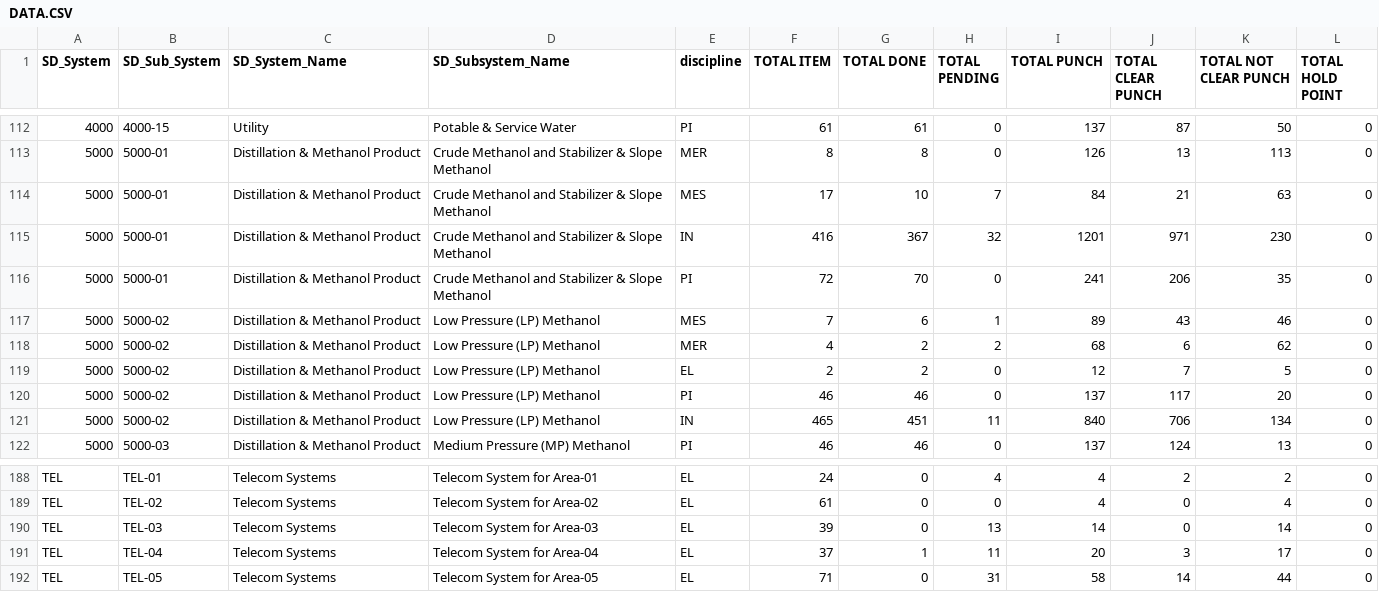
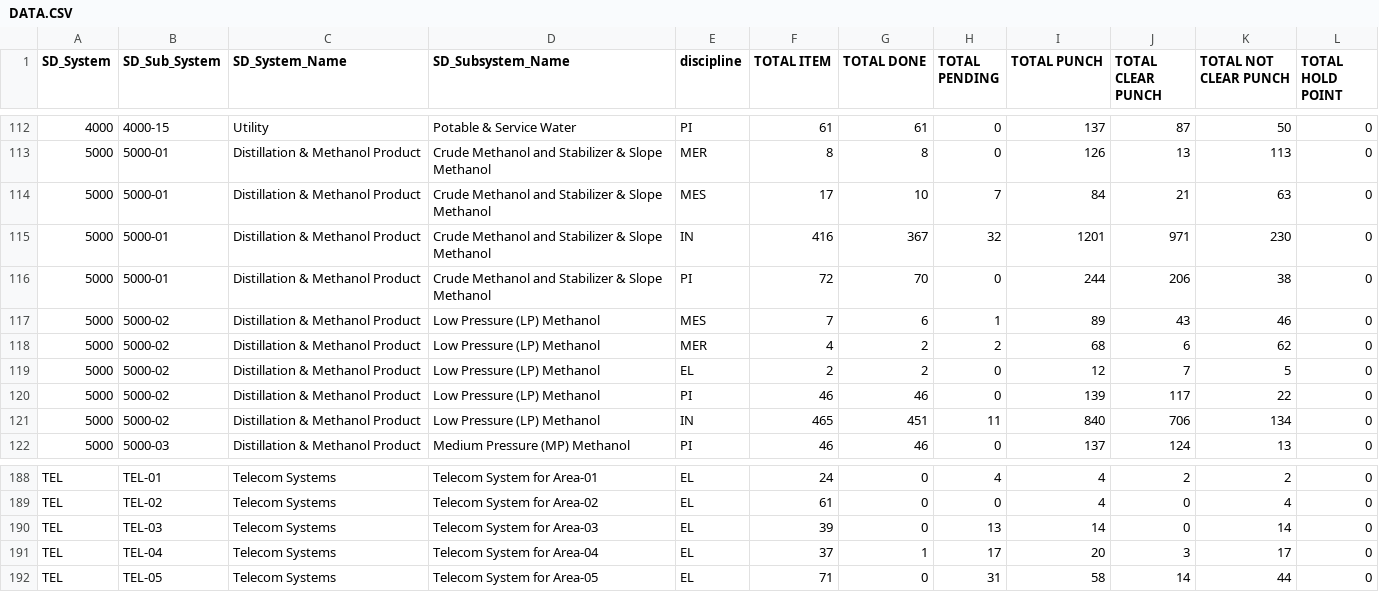
Before and after one commit to akarimvand/SAPRA2, a CSV file: dbcsv/DATA.CSV, drawn as a sheet; only a part is shown, gaps mark what is left out.

Commit message:
Upload DATA.CSV by V.Salehipour on SMP-QC-D01268 at 2026-01-05 06:53:27

```diff
--- a/dbcsv/DATA.CSV
+++ b/dbcsv/DATA.CSV
@@ -115,3 +115,3 @@
 5000,5000-01,Distillation & Methanol Product,Crude Methanol and Stabilizer & Slope Methanol,IN,416,367,32,1201,971,230,0
-5000,5000-01,Distillation & Methanol Product,Crude Methanol and Stabilizer & Slope Methanol,PI,72,70,0,241,206,35,0
+5000,5000-01,Distillation & Methanol Product,Crude Methanol and Stabilizer & Slope Methanol,PI,72,70,0,244,206,38,0
 5000,5000-02,Distillation & Methanol Product,Low Pressure (LP) Methanol,MES,7,6,1,89,43,46,0
@@ -119,3 +119,3 @@
 5000,5000-02,Distillation & Methanol Product,Low Pressure (LP) Methanol,EL,2,2,0,12,7,5,0
-5000,5000-02,Distillation & Methanol Product,Low Pressure (LP) Methanol,PI,46,46,0,137,117,20,0
+5000,5000-02,Distillation & Methanol Product,Low Pressure (LP) Methanol,PI,46,46,0,139,117,22,0
 5000,5000-02,Distillation & Methanol Product,Low Pressure (LP) Methanol,IN,465,451,11,840,706,134,0
@@ -190,3 +190,3 @@ TEL,TEL-02,Telecom Systems,Telecom System for Area-02,EL,61,0,0,4,0,4,0
 TEL,TEL-03,Telecom Systems,Telecom System for Area-03,EL,39,0,13,14,0,14,0
-TEL,TEL-04,Telecom Systems,Telecom System for Area-04,EL,37,1,11,20,3,17,0
+TEL,TEL-04,Telecom Systems,Telecom System for Area-04,EL,37,1,17,20,3,17,0
 TEL,TEL-05,Telecom Systems,Telecom System for Area-05,EL,71,0,31,58,14,44,0
```
